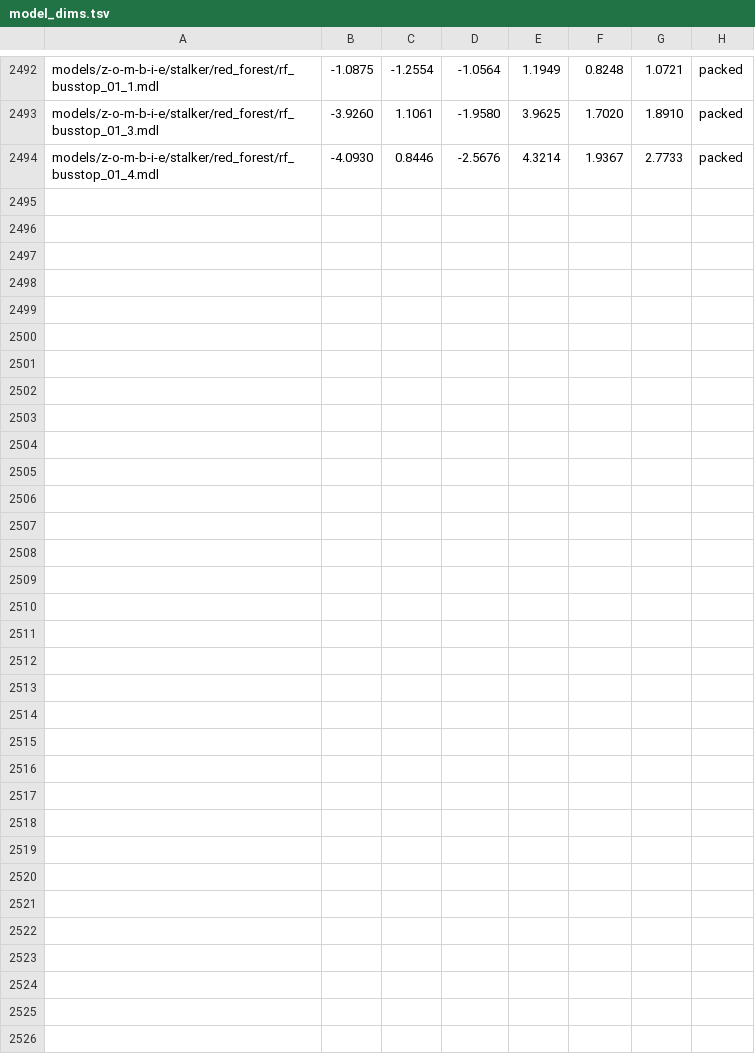
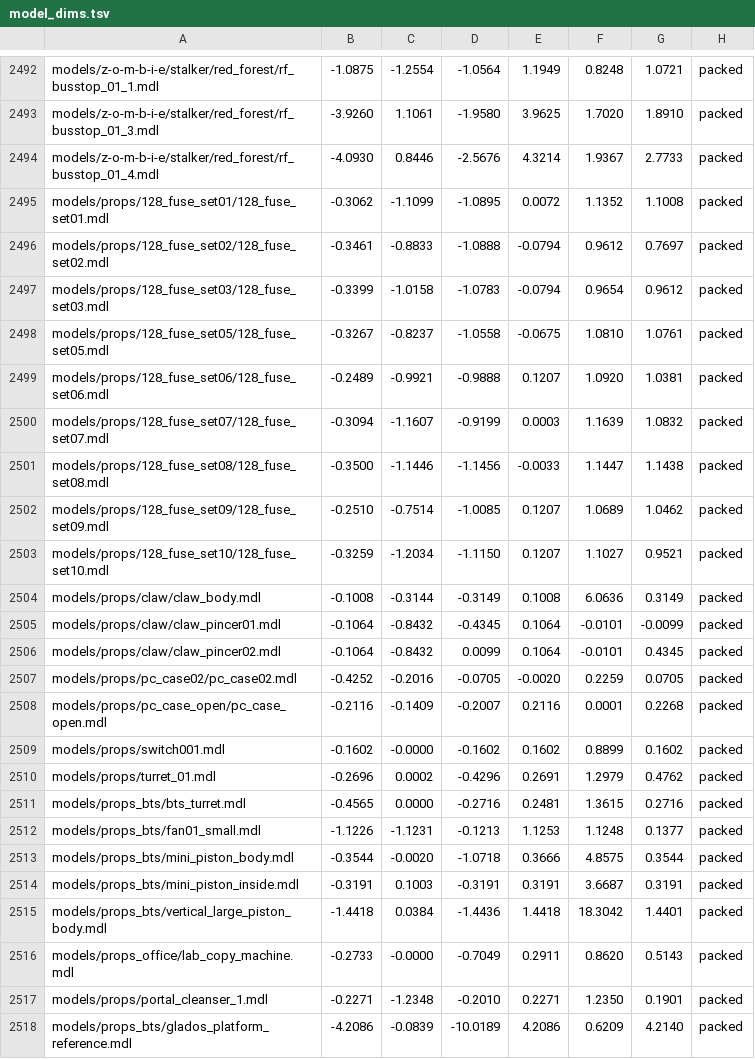
Before and after one commit to modcommunity/dot-map-convert, a TSV file: rules/models/model_dims.tsv, drawn as a sheet; only a part is shown, gaps mark what is left out.

```diff
--- a/rules/models/model_dims.tsv
+++ b/rules/models/model_dims.tsv
@@ -2494 +2494,25 @@ models/z-o-m-b-i-e/stalker/red_forest/rf_busstop_01_3.mdl	-3.9260	1.1061	-1.9580
 models/z-o-m-b-i-e/stalker/red_forest/rf_busstop_01_4.mdl	-4.0930	0.8446	-2.5676	4.3214	1.9367	2.7733	packed
+models/props/128_fuse_set01/128_fuse_set01.mdl	-0.3062	-1.1099	-1.0895	0.0072	1.1352	1.1008	packed
+models/props/128_fuse_set02/128_fuse_set02.mdl	-0.3461	-0.8833	-1.0888	-0.0794	0.9612	0.7697	packed
+models/props/128_fuse_set03/128_fuse_set03.mdl	-0.3399	-1.0158	-1.0783	-0.0794	0.9654	0.9612	packed
+models/props/128_fuse_set05/128_fuse_set05.mdl	-0.3267	-0.8237	-1.0558	-0.0675	1.0810	1.0761	packed
+models/props/128_fuse_set06/128_fuse_set06.mdl	-0.2489	-0.9921	-0.9888	0.1207	1.0920	1.0381	packed
+models/props/128_fuse_set07/128_fuse_set07.mdl	-0.3094	-1.1607	-0.9199	0.0003	1.1639	1.0832	packed
+models/props/128_fuse_set08/128_fuse_set08.mdl	-0.3500	-1.1446	-1.1456	-0.0033	1.1447	1.1438	packed
+models/props/128_fuse_set09/128_fuse_set09.mdl	-0.2510	-0.7514	-1.0085	0.1207	1.0689	1.0462	packed
+models/props/128_fuse_set10/128_fuse_set10.mdl	-0.3259	-1.2034	-1.1150	0.1207	1.1027	0.9521	packed
+models/props/claw/claw_body.mdl	-0.1008	-0.3144	-0.3149	0.1008	6.0636	0.3149	packed
+models/props/claw/claw_pincer01.mdl	-0.1064	-0.8432	-0.4345	0.1064	-0.0101	-0.0099	packed
+models/props/claw/claw_pincer02.mdl	-0.1064	-0.8432	0.0099	0.1064	-0.0101	0.4345	packed
+models/props/pc_case02/pc_case02.mdl	-0.4252	-0.2016	-0.0705	-0.0020	0.2259	0.0705	packed
+models/props/pc_case_open/pc_case_open.mdl	-0.2116	-0.1409	-0.2007	0.2116	0.0001	0.2268	packed
+models/props/switch001.mdl	-0.1602	-0.0000	-0.1602	0.1602	0.8899	0.1602	packed
+models/props/turret_01.mdl	-0.2696	0.0002	-0.4296	0.2691	1.2979	0.4762	packed
+models/props_bts/bts_turret.mdl	-0.4565	0.0000	-0.2716	0.2481	1.3615	0.2716	packed
+models/props_bts/fan01_small.mdl	-1.1226	-1.1231	-0.1213	1.1253	1.1248	0.1377	packed
+models/props_bts/mini_piston_body.mdl	-0.3544	-0.0020	-1.0718	0.3666	4.8575	0.3544	packed
+models/props_bts/mini_piston_inside.mdl	-0.3191	0.1003	-0.3191	0.3191	3.6687	0.3191	packed
+models/props_bts/vertical_large_piston_body.mdl	-1.4418	0.0384	-1.4436	1.4418	18.3042	1.4401	packed
+models/props_office/lab_copy_machine.mdl	-0.2733	-0.0000	-0.7049	0.2911	0.8620	0.5143	packed
+models/props/portal_cleanser_1.mdl	-0.2271	-1.2348	-0.2010	0.2271	1.2350	0.1901	packed
+models/props_bts/glados_platform_reference.mdl	-4.2086	-0.0839	-10.0189	4.2086	0.6209	4.2140	packed
```
Also changed, not shown: dotbsp/classes.tsv, dotbsp/free_sounds.tsv, 10 other files.
